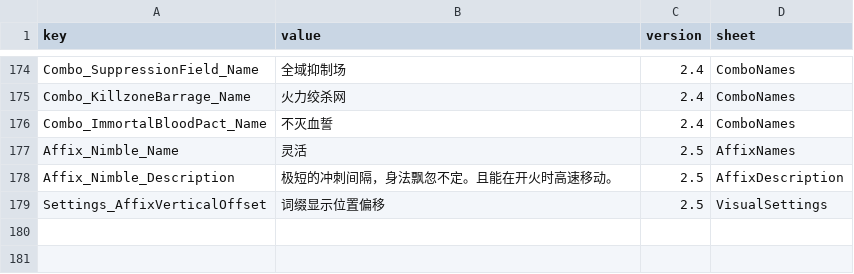
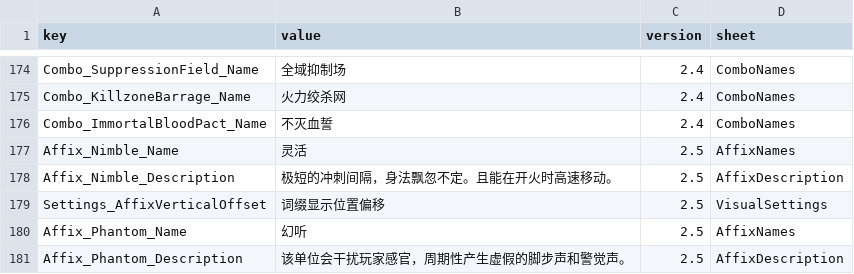
Before and after one commit to LOVEIII486/EliteEnemies, a CSV file: Localization/ChineseSimplified.csv, drawn as a sheet; only a part is shown, gaps mark what is left out; the diff names each change by its address in the sheet, - before the commit and + after, or states it on an @@ line.

```diff
--- a/Localization/ChineseSimplified.csv
+++ b/Localization/ChineseSimplified.csv
+row 180: Affix_Phantom_Name | 幻听 | 2.5 | AffixNames
+row 181: Affix_Phantom_Description | 该单位会干扰玩家感官，周期性产生虚假的脚步声和警觉声。 | 2.5 | AffixDescription
```
Also changed, not shown: Localization/ChineseTraditional.csv, Localization/English.csv, 6 other files.
